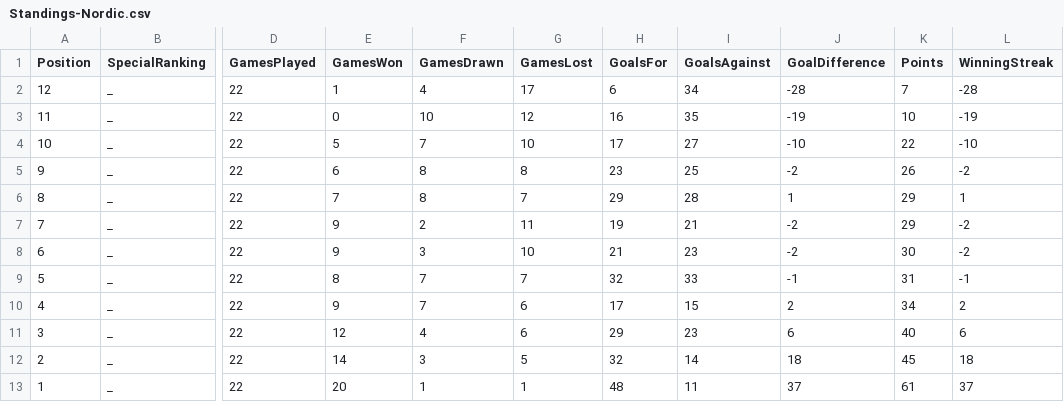
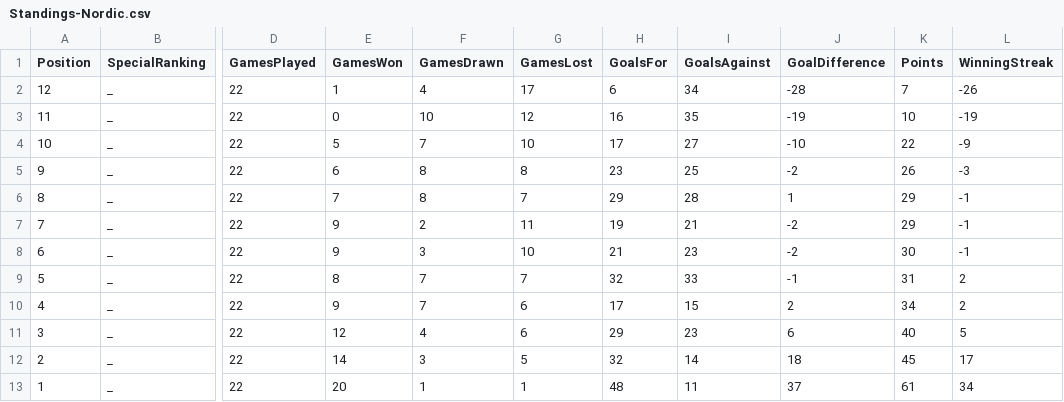
Before and after one commit to albe194e/CS_Mandatory_assignment_1, a CSV file: C#Mandatory1/Files/Standings-Nordic.csv, drawn as a sheet; only a part is shown, gaps mark what is left out; the diff names each change by its address in the sheet, - before the commit and + after, or states it on an @@ line.

```diff
--- a/C#Mandatory1/Files/Standings-Nordic.csv
+++ b/C#Mandatory1/Files/Standings-Nordic.csv
-L2 (WinningStreak): -28
+L2 (WinningStreak): -26
-L4 (WinningStreak): -10
+L4 (WinningStreak): -9
-L5 (WinningStreak): -2
+L5 (WinningStreak): -3
-L6 (WinningStreak): 1
+L6 (WinningStreak): -1
-L7:L8 (WinningStreak): -2
+L7:L8 (WinningStreak): -1
-L9 (WinningStreak): -1
+L9 (WinningStreak): 2
-L11 (WinningStreak): 6
+L11 (WinningStreak): 5
-L12 (WinningStreak): 18
+L12 (WinningStreak): 17
-L13 (WinningStreak): 37
+L13 (WinningStreak): 34
```
Also changed, not shown: C#Mandatory1/Files/Standings-Super.csv, 6 other files.
